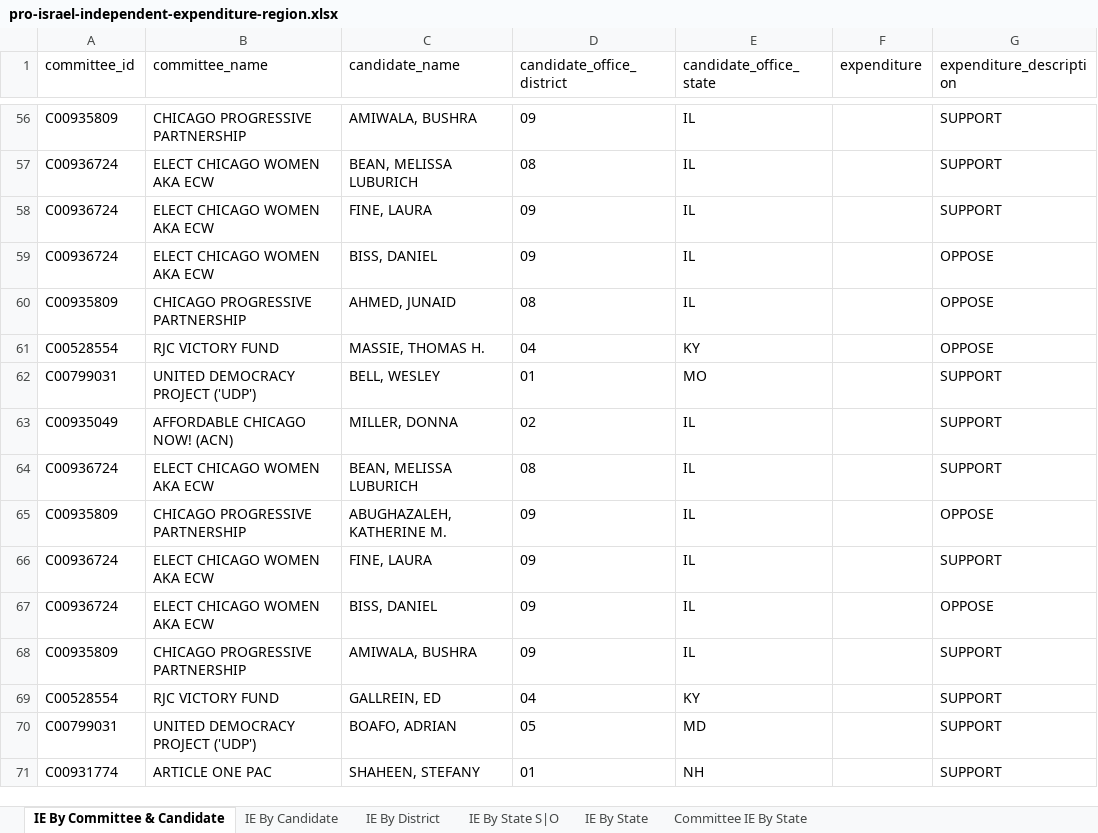
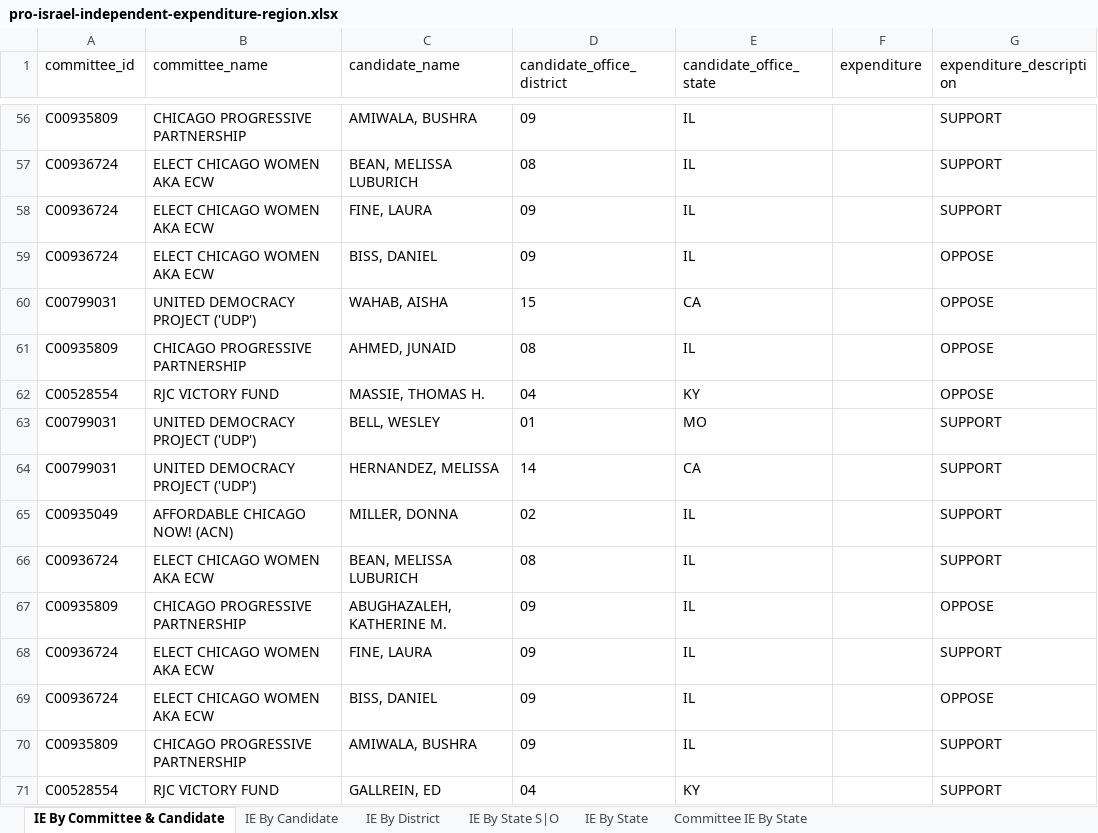
Before and after one commit to JJ-TrackAIPAC/TrackAIPAC, an Excel workbook: reports/pro-israel/pro-israel-independent-expenditure-region.xlsx, sheet IE By Committee & Candidate, drawn as a sheet; only a part is shown, gaps mark what is left out; the shorter side is filled out with more unchanged rows; values as stored, in another font and other column widths than the file's, no borders; table styles not drawn; the diff names each change by its address in the sheet, - before the commit and + after, or states it on an @@ line.

```diff
--- a/reports/pro-israel/pro-israel-independent-expenditure-region.xlsx (sheet IE By Committee & Candidate)
+++ b/reports/pro-israel/pro-israel-independent-expenditure-region.xlsx (sheet IE By Committee & Candidate)
+row 60: C00799031 | UNITED DEMOCRACY PROJECT ('UDP') | WAHAB, AISHA | 15 | CA |  | OPPOSE
+row 64: C00799031 | UNITED DEMOCRACY PROJECT ('UDP') | HERNANDEZ, MELISSA | 14 | CA |  | SUPPORT
```
Also changed, not shown: sheet IE By Candidate, sheet IE By District, reports/pro-crypto/pro-crypto-F24-ie-report.xlsx, reports/pro-crypto/pro-crypto-candidate-lobby-lifetime-report.xlsx, 14 other files.
